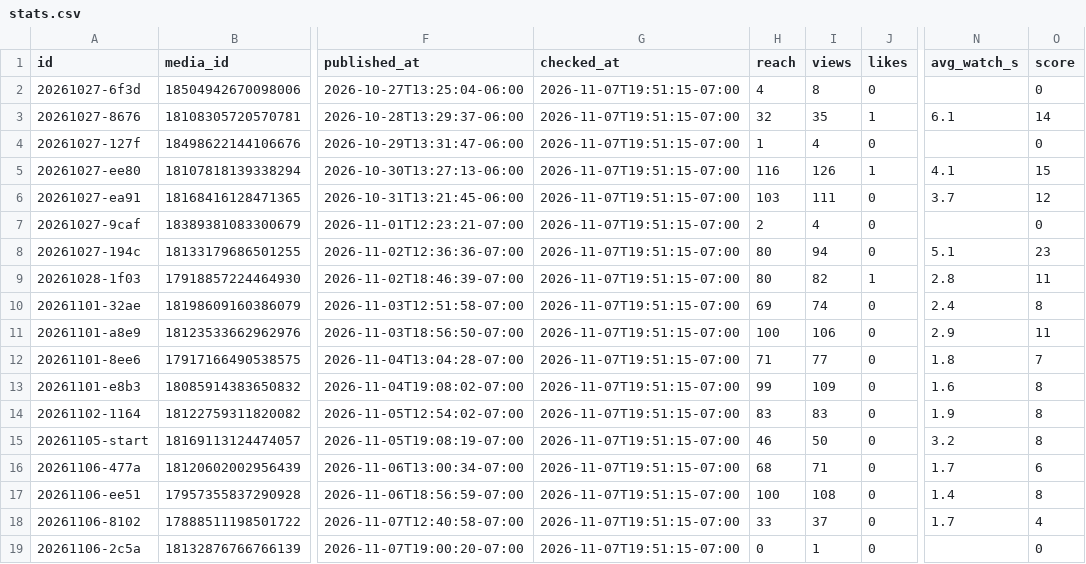
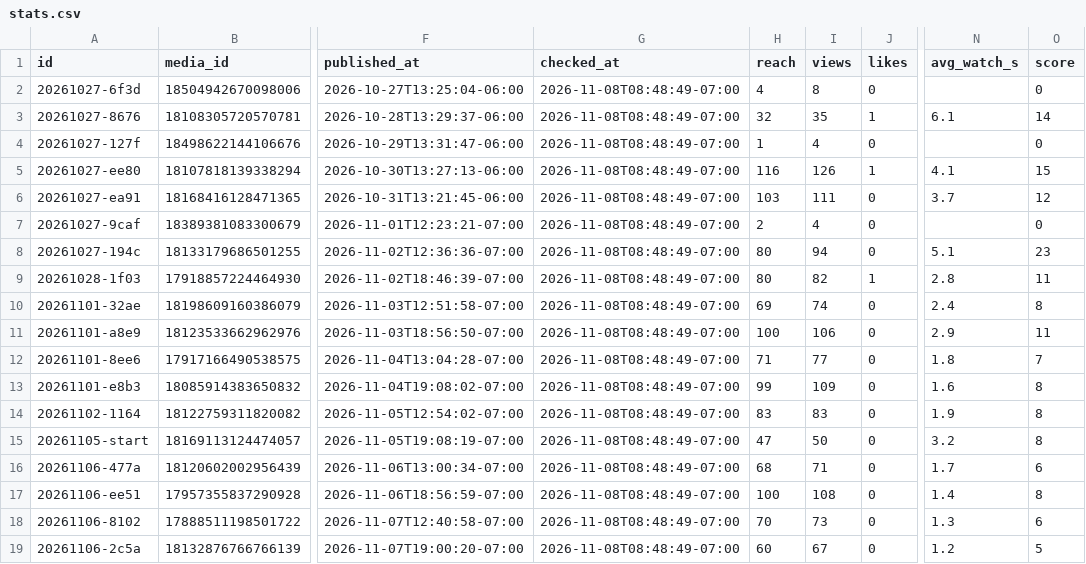
Before and after one commit to lunchbreaklifts/lunch-break-lifts, a CSV file: stats.csv, drawn as a sheet; only a part is shown, gaps mark what is left out; the diff names each change by its address in the sheet, - before the commit and + after, or states it on an @@ line.

```diff
--- a/stats.csv
+++ b/stats.csv
-G2:G19 (checked_at): 2026-11-07T19:51:15-07:00
+G2:G19 (checked_at): 2026-11-08T08:48:49-07:00
-H15 (reach): 46
+H15 (reach): 47
-H18 (reach): 33
+H18 (reach): 70
-I18 (views): 37
+I18 (views): 73
-N18 (avg_watch_s): 1.7
+N18 (avg_watch_s): 1.3
-O18 (score): 4
+O18 (score): 6
-H19 (reach): 0
+H19 (reach): 60
-I19 (views): 1
+I19 (views): 67
-N19 (avg_watch_s): (empty)
+N19 (avg_watch_s): 1.2
-O19 (score): 0
+O19 (score): 5
```
Also changed, not shown: posts.csv, 43 other files.
